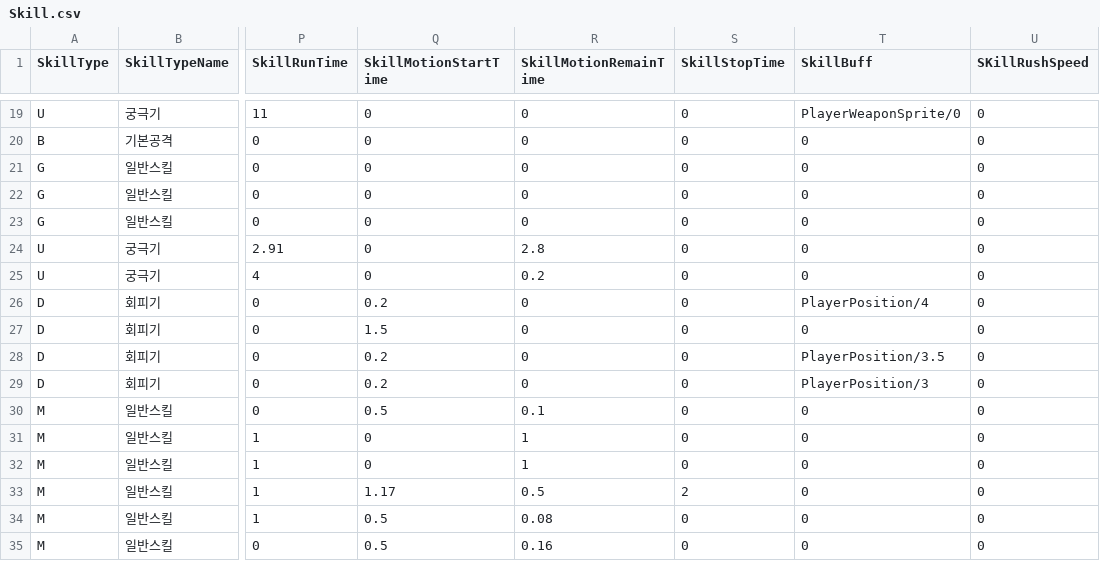
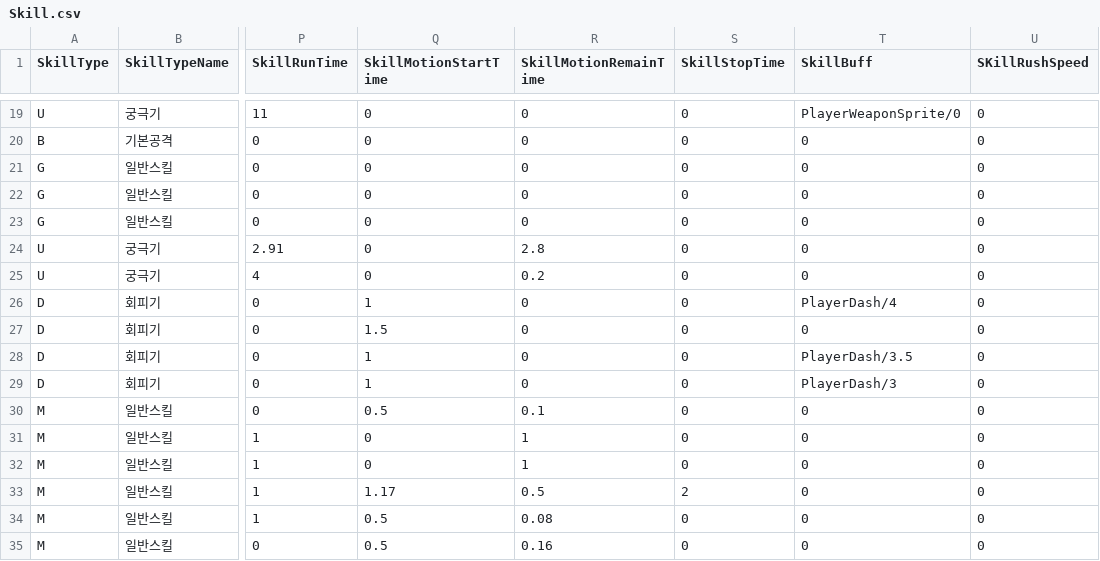
Before and after one commit to yjy1175/AgentCute, a CSV file: Assets/Resources/CSVFile/Skill.csv, drawn as a sheet; only a part is shown, gaps mark what is left out; the diff names each change by its address in the sheet, - before the commit and + after, or states it on an @@ line.

Commit message:
feat(dash) : add dash
1. 회피기중 대쉬의 projectile변경
2. 파티클 시스템을 이용한 잔상 구현

```diff
--- a/Assets/Resources/CSVFile/Skill.csv
+++ b/Assets/Resources/CSVFile/Skill.csv
-Q26 (SkillMotionStartTime): 0.2
+Q26 (SkillMotionStartTime): 1
-T26 (SkillBuff): PlayerPosition/4
+T26 (SkillBuff): PlayerDash/4
-Q28:Q29 (SkillMotionStartTime): 0.2
+Q28:Q29 (SkillMotionStartTime): 1
-T28 (SkillBuff): PlayerPosition/3.5
+T28 (SkillBuff): PlayerDash/3.5
-T29 (SkillBuff): PlayerPosition/3
+T29 (SkillBuff): PlayerDash/3
```
Also changed, not shown: Assets/Resources/CSVFile/Projectile.csv, 10 other files.
